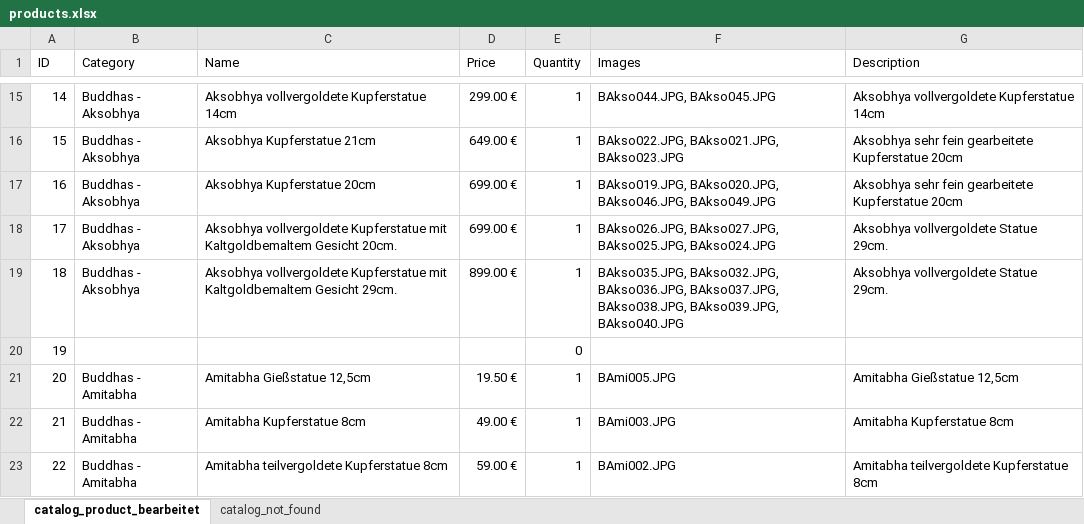
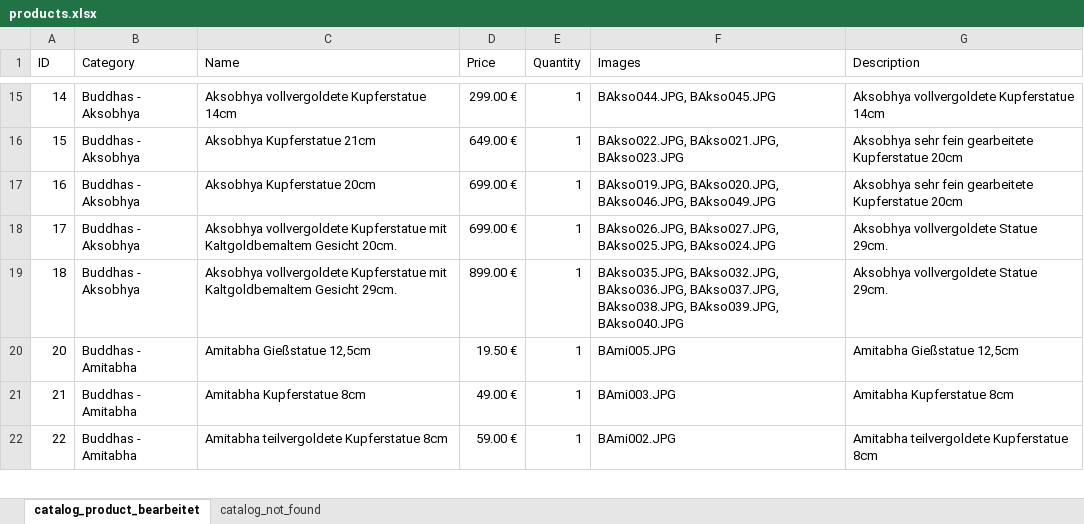
Before and after one commit to jnes92/react-cintamani, an Excel workbook: data/products.xlsx, sheet catalog_product_bearbeitet, drawn as a sheet; only a part is shown, gaps mark what is left out; values as stored, in another font and other column widths than the file's, no borders; the diff names each change by its address in the sheet, - before the commit and + after, or states it on an @@ line.

Commit message:
zeile 19 gelöscht

```diff
--- a/data/products.xlsx (sheet catalog_product_bearbeitet)
+++ b/data/products.xlsx (sheet catalog_product_bearbeitet)
-row 20: 19 |  |  |  | 0
```
